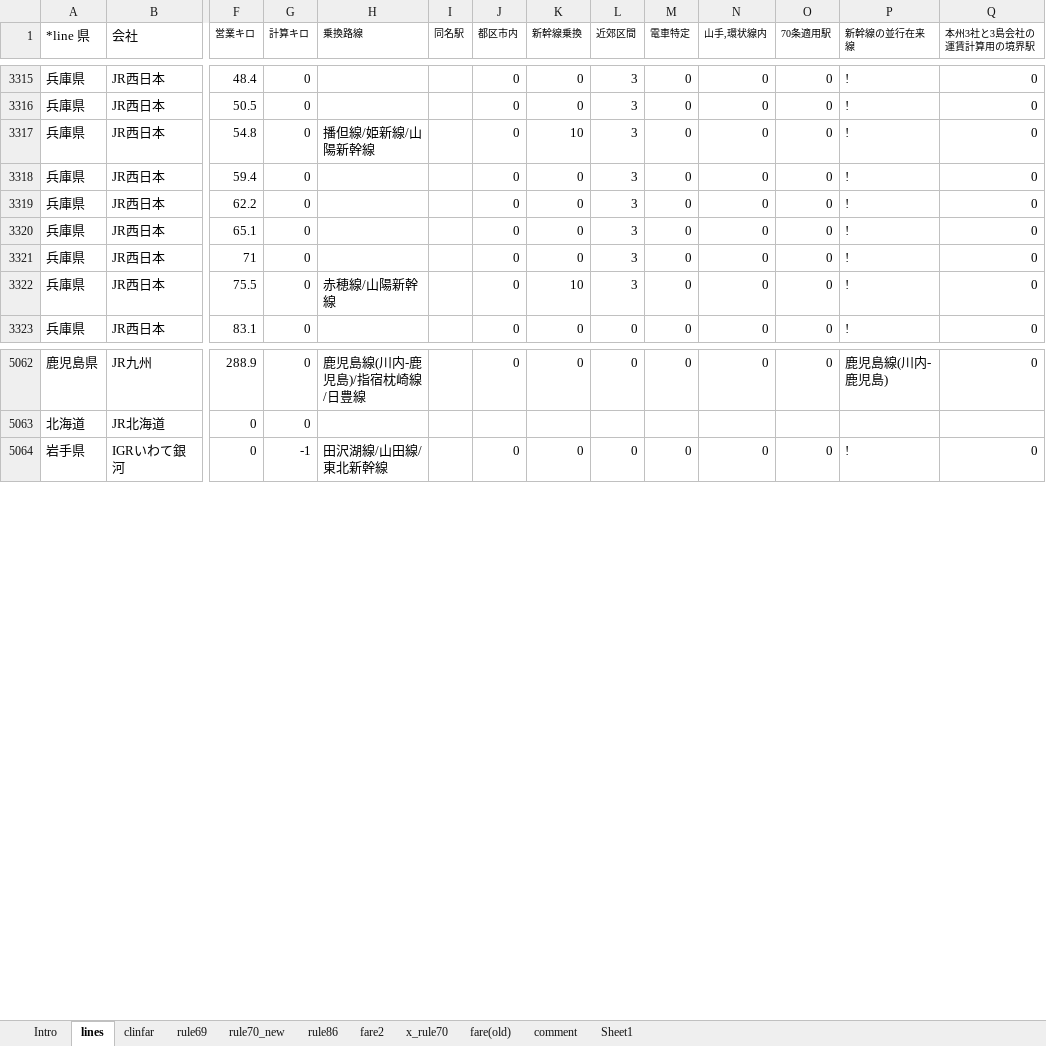
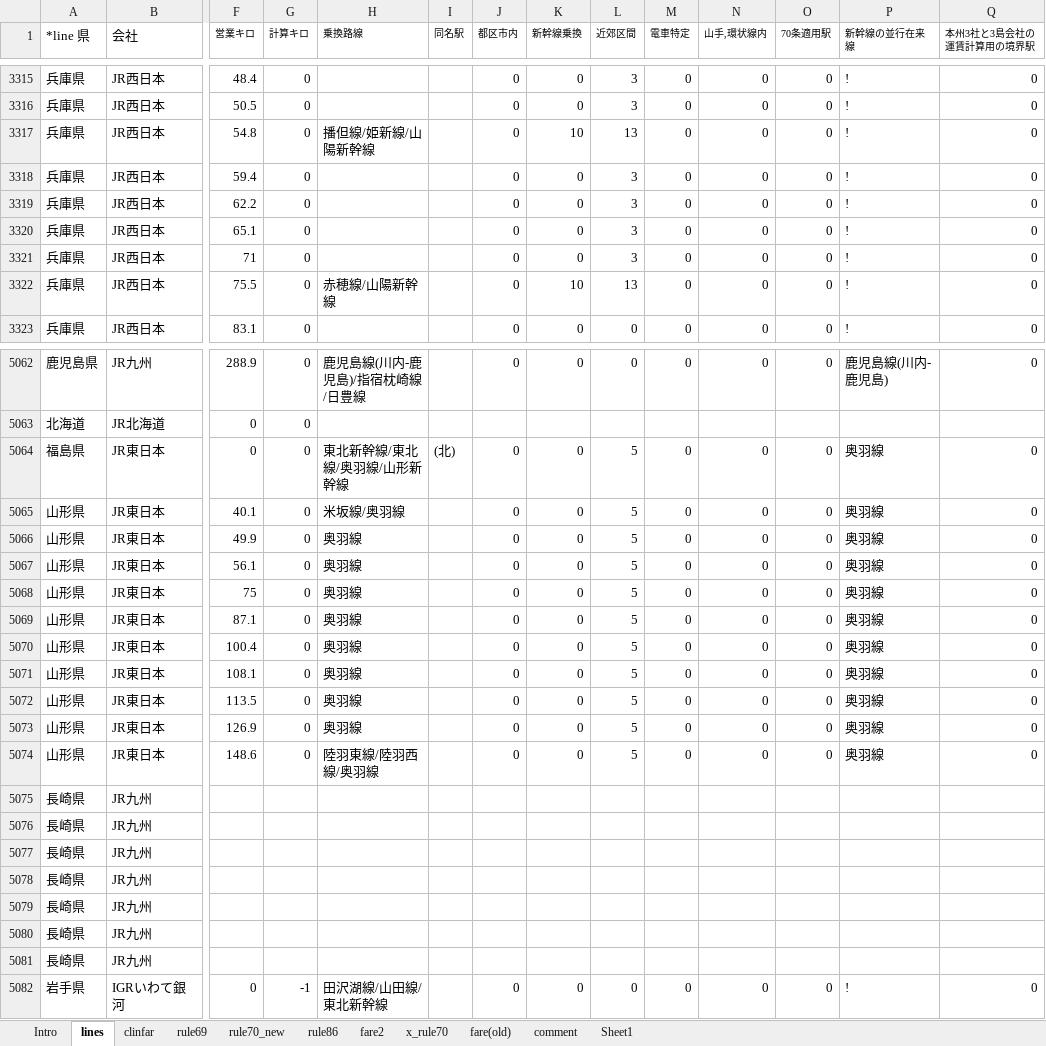
Before and after one commit to farert/farert, an Excel workbook: db/jrdb.xlsx, sheet lines, drawn as a sheet; only a part is shown, gaps mark what is left out; values as stored, in another font and other column widths than the file's, no borders; rows hold the shown columns only; the diff covers the shown part only; the diff names each change by its address in the sheet, - before the commit and + after, or states it on an @@ line.

Commit message:
大都市近郊区間の新幹線対応
山形新幹線追加
山陽新幹線 西明石-姫路
東海道新幹線　米原-新大阪
を近郊区間とするようにした。

```diff
--- a/db/jrdb.xlsx (sheet lines)
+++ b/db/jrdb.xlsx (sheet lines)
-L3317 (近郊区間): 3
+L3317 (近郊区間): 13
-L3322 (近郊区間): 3
+L3322 (近郊区間): 13
+row 5064: 福島県 | JR東日本 | 0 | 0 | 東北新幹線/東北線/奥羽線/山形新幹線 | (北) | 0 | 0 | 5 | 0 | 0 | 0 | 奥羽線 | 0
+row 5065: 山形県 | JR東日本 | 40.1 | 0 | 米坂線/奥羽線 |  | 0 | 0 | 5 | 0 | 0 | 0 | 奥羽線 | 0
+row 5066: 山形県 | JR東日本 | 49.9 | 0 | 奥羽線 |  | 0 | 0 | 5 | 0 | 0 | 0 | 奥羽線 | 0
+row 5067: 山形県 | JR東日本 | 56.1 | 0 | 奥羽線 |  | 0 | 0 | 5 | 0 | 0 | 0 | 奥羽線 | 0
+row 5068: 山形県 | JR東日本 | 75 | 0 | 奥羽線 |  | 0 | 0 | 5 | 0 | 0 | 0 | 奥羽線 | 0
+row 5069: 山形県 | JR東日本 | 87.1 | 0 | 奥羽線 |  | 0 | 0 | 5 | 0 | 0 | 0 | 奥羽線 | 0
+row 5070: 山形県 | JR東日本 | 100.4 | 0 | 奥羽線 |  | 0 | 0 | 5 | 0 | 0 | 0 | 奥羽線 | 0
+row 5071: 山形県 | JR東日本 | 108.1 | 0 | 奥羽線 |  | 0 | 0 | 5 | 0 | 0 | 0 | 奥羽線 | 0
+row 5072: 山形県 | JR東日本 | 113.5 | 0 | 奥羽線 |  | 0 | 0 | 5 | 0 | 0 | 0 | 奥羽線 | 0
+row 5073: 山形県 | JR東日本 | 126.9 | 0 | 奥羽線 |  | 0 | 0 | 5 | 0 | 0 | 0 | 奥羽線 | 0
+row 5074: 山形県 | JR東日本 | 148.6 | 0 | 陸羽東線/陸羽西線/奥羽線 |  | 0 | 0 | 5 | 0 | 0 | 0 | 奥羽線 | 0
+row 5075: 長崎県 | JR九州
+row 5076: 長崎県 | JR九州
+row 5077: 長崎県 | JR九州
+row 5078: 長崎県 | JR九州
+row 5079: 長崎県 | JR九州
+row 5080: 長崎県 | JR九州
+row 5081: 長崎県 | JR九州
```
Also changed, not shown: 20 edited cells elsewhere in this sheet, 15 other files.
